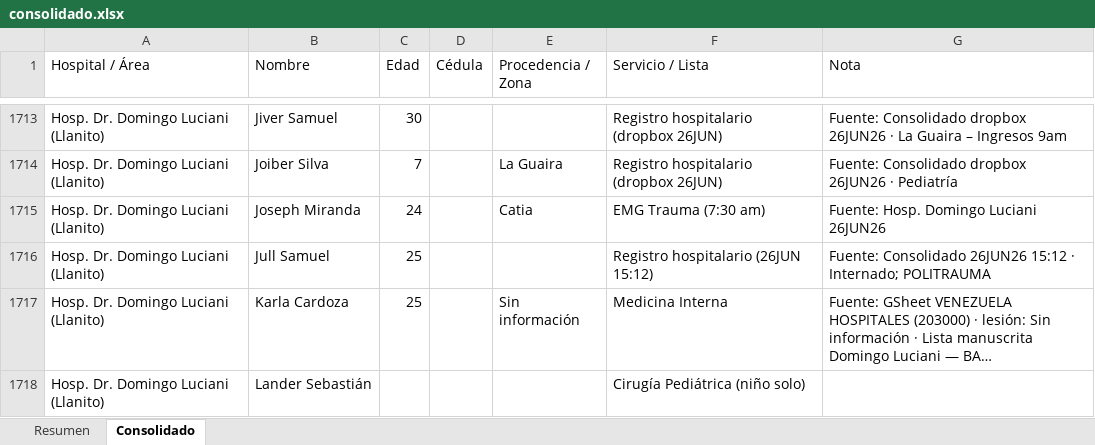
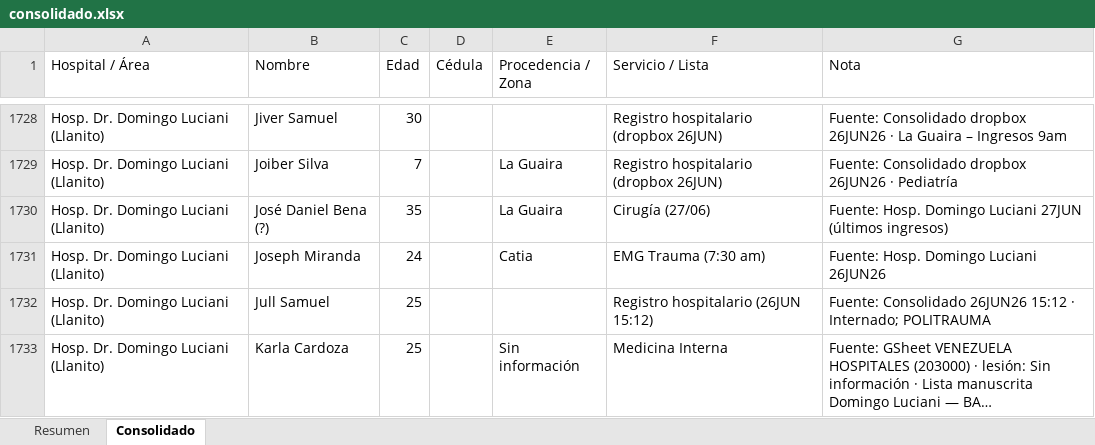
Before and after one commit to ecrespo/OCR-data_Terremoto_Venezuela_24062026, an Excel workbook: consolidado.xlsx, sheet Consolidado, drawn as a sheet; only a part is shown, gaps mark what is left out; the shorter side is filled out with more unchanged rows; long unchanged cells end in …; values as stored, in another font and other column widths than the file's, no cell formats; charts and pictures not drawn; the diff covers the shown part only; the diff names each change by its address in the sheet, - before the commit and + after, or states it on an @@ line.

Commit message:
Add detailed patient lists for Hospital Domingo Luciani (27/06, 9:00 am) with transcription. Update consolidated records with 30 new unique entries and README with a new link.

```diff
--- a/consolidado.xlsx (sheet Consolidado)
+++ b/consolidado.xlsx (sheet Consolidado)
+row 1730: Hosp. Dr. Domingo Luciani (Llanito) | José Daniel Bena (?) | 35 |  | La Guaira | Cirugía (27/06) | Fuente: Hosp. Domingo Luciani 27JUN (últimos ingresos)
```
Also changed, not shown: 29 added rows elsewhere in this sheet, sheet Resumen, cell formats, 6 other files.
